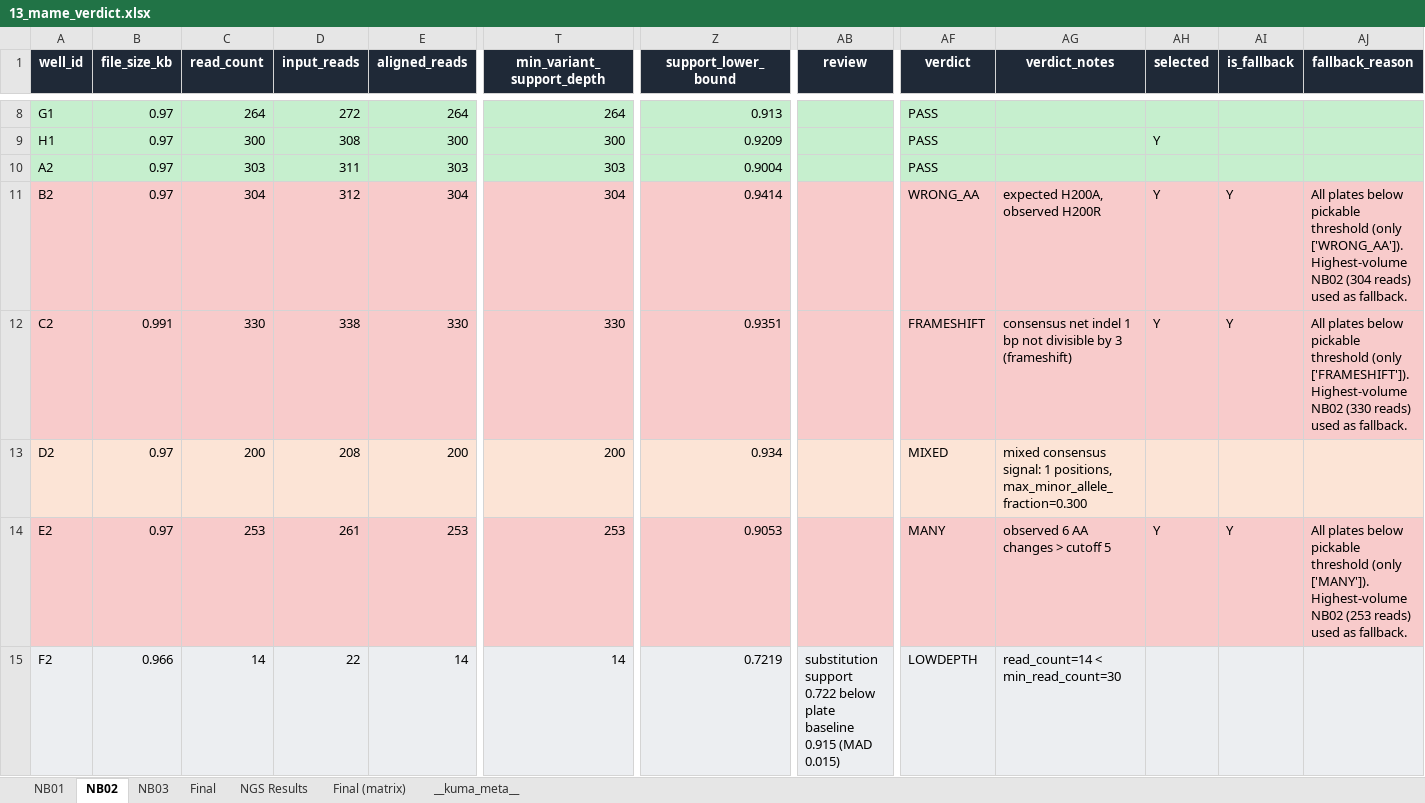
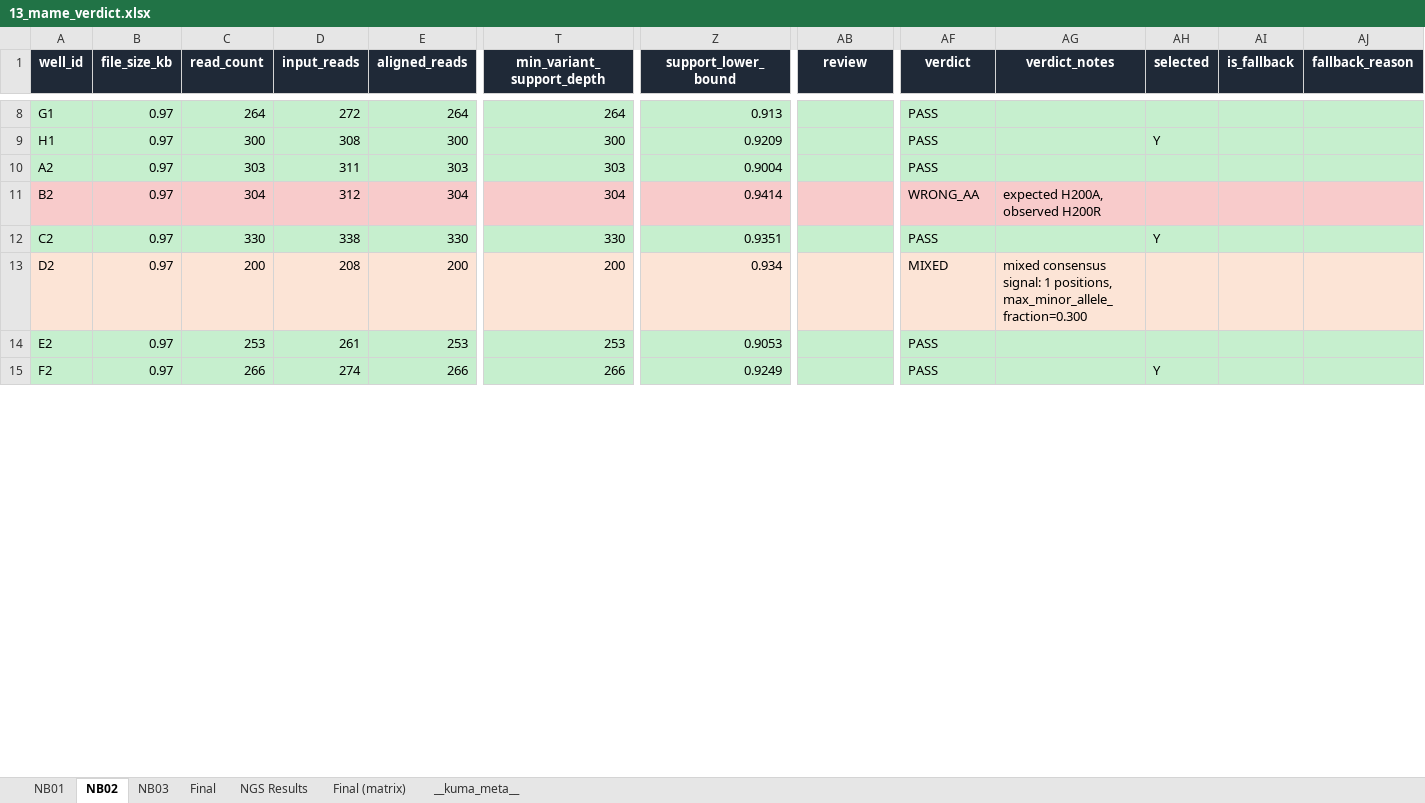
Before and after one commit to gyuminlee-repo/kuma, an Excel workbook: src-tauri/samples/mame/13_mame_verdict.xlsx, sheet NB02, drawn as a sheet; only a part is shown, gaps mark what is left out; values as stored, in another font and other column widths than the file's, no borders; the diff covers the shown part only; the diff names each change by its address in the sheet, - before the commit and + after, or states it on an @@ line.

Commit message:
v0.16.44: every variant recovered on one of three reads
Apply the PASS-only representative rule to every variant: each defect lands on a single barcode so a passing copy always represents the variant, no representative comes from the fallback path, and all eight verdict classes remain in the replicate comparison. See CHANGELOG for detail.

```diff
--- a/src-tauri/samples/mame/13_mame_verdict.xlsx (sheet NB02)
+++ b/src-tauri/samples/mame/13_mame_verdict.xlsx (sheet NB02)
-AH11 (selected): Y
+AH11 (selected): (empty)
-AI11:AI12 (is_fallback): Y
+AI11:AI12 (is_fallback): (empty)
-AJ11 (fallback_reason): All plates below pickable threshold (only ['WRONG_AA']). Highest-volume NB02 (304 reads) used as fallback.
+AJ11 (fallback_reason): (empty)
-A12:AJ12 fill: #F8CBCB
+A12:AJ12 fill: #C6EFCE
-B12 (file_size_kb): 0.991
+B12 (file_size_kb): 0.97
-AF12 (verdict): FRAMESHIFT
+AF12 (verdict): PASS
-AG12 (verdict_notes): consensus net indel 1 bp not divisible by 3 (frameshift)
+AG12 (verdict_notes): (empty)
-AJ12 (fallback_reason): All plates below pickable threshold (only ['FRAMESHIFT']). Highest-volume NB02 (330 reads) used as fallback.
+AJ12 (fallback_reason): (empty)
-A14:AJ14 fill: #F8CBCB
+A14:AJ14 fill: #C6EFCE
-AF14 (verdict): MANY
+AF14 (verdict): PASS
-AG14 (verdict_notes): observed 6 AA changes > cutoff 5
+AG14 (verdict_notes): (empty)
-AH14 (selected): Y
+AH14 (selected): (empty)
-AI14 (is_fallback): Y
+AI14 (is_fallback): (empty)
-AJ14 (fallback_reason): All plates below pickable threshold (only ['MANY']). Highest-volume NB02 (253 reads) used as fallback.
+AJ14 (fallback_reason): (empty)
-A15:AJ15 fill: #ECEEF1
+A15:AJ15 fill: #C6EFCE
-B15 (file_size_kb): 0.966
+B15 (file_size_kb): 0.97
-C15 (read_count): 14
+C15 (read_count): 266
-D15 (input_reads): 22
+D15 (input_reads): 274
-E15 (aligned_reads): 14
+E15 (aligned_reads): 266
-T15 (min_variant_support_depth): 14
+T15 (min_variant_support_depth): 266
-Z15 (support_lower_bound): 0.7219
+Z15 (support_lower_bound): 0.9249
-AB15 (review): substitution support 0.722 below plate baseline 0.915 (MAD 0.015)
+AB15 (review): (empty)
-AF15 (verdict): LOWDEPTH
+AF15 (verdict): PASS
-AG15 (verdict_notes): read_count=14 < min_read_count=30
+AG15 (verdict_notes): (empty)
-AH15 (selected): (empty)
+AH15 (selected): Y
```
Also changed, not shown: 8 edited cells and cell formats elsewhere in this sheet, sheet NB01, sheet NB03, sheet Final, sheet NGS Results, sheet Final (matrix), sheet __kuma_meta__, src-tauri/samples/mame/06_mame_plate_layout.xlsx, src-tauri/samples/mame/07_mame_activity_long.xlsx, 29 other files.
